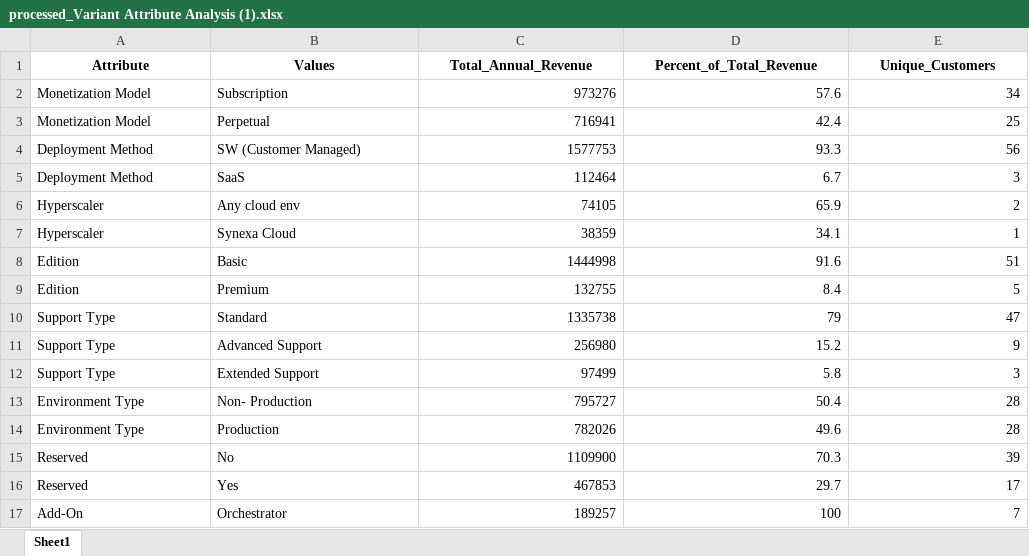
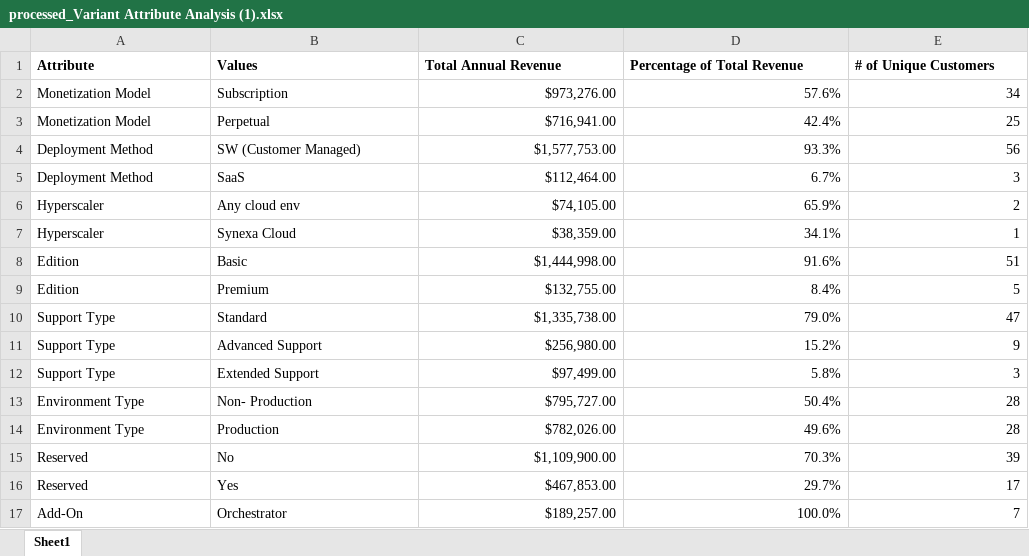
Before and after one commit to ToshitChetule/SKU-Extractor-Analysis, an Excel workbook: backend/outputs/processed_Variant Attribute Analysis (1).xlsx, sheet Sheet1, drawn as a sheet; only a part is shown; values as stored, in another font and other column widths than the file's, no borders; the diff covers the shown part only; the diff names each change by its address in the sheet, - before the commit and + after, or states it on an @@ line.

```diff
--- a/backend/outputs/processed_Variant Attribute Analysis (1).xlsx (sheet Sheet1)
+++ b/backend/outputs/processed_Variant Attribute Analysis (1).xlsx (sheet Sheet1)
-A1:E1 alignment: center
+A1:E1 alignment: left
-C1: Total_Annual_Revenue
+C1: Total Annual Revenue
-D1: Percent_of_Total_Revenue
+D1: Percentage of Total Revenue
-E1: Unique_Customers
+E1: # of Unique Customers
-C2 (Total Annual Revenue): 973276
+C2 (Total Annual Revenue): $973,276.00
-D2 (Percentage of Total Revenue): 57.6
+D2 (Percentage of Total Revenue): 57.6%
-C3 (Total Annual Revenue): 716941
+C3 (Total Annual Revenue): $716,941.00
-D3 (Percentage of Total Revenue): 42.4
+D3 (Percentage of Total Revenue): 42.4%
-C4 (Total Annual Revenue): 1577753
+C4 (Total Annual Revenue): $1,577,753.00
-D4 (Percentage of Total Revenue): 93.3
+D4 (Percentage of Total Revenue): 93.3%
-C5 (Total Annual Revenue): 112464
+C5 (Total Annual Revenue): $112,464.00
-D5 (Percentage of Total Revenue): 6.7
+D5 (Percentage of Total Revenue): 6.7%
-C6 (Total Annual Revenue): 74105
+C6 (Total Annual Revenue): $74,105.00
-D6 (Percentage of Total Revenue): 65.9
+D6 (Percentage of Total Revenue): 65.9%
-C7 (Total Annual Revenue): 38359
+C7 (Total Annual Revenue): $38,359.00
-D7 (Percentage of Total Revenue): 34.1
+D7 (Percentage of Total Revenue): 34.1%
-C8 (Total Annual Revenue): 1444998
+C8 (Total Annual Revenue): $1,444,998.00
-D8 (Percentage of Total Revenue): 91.6
+D8 (Percentage of Total Revenue): 91.6%
-C9 (Total Annual Revenue): 132755
+C9 (Total Annual Revenue): $132,755.00
-D9 (Percentage of Total Revenue): 8.4
+D9 (Percentage of Total Revenue): 8.4%
-C10 (Total Annual Revenue): 1335738
+C10 (Total Annual Revenue): $1,335,738.00
-D10 (Percentage of Total Revenue): 79
+D10 (Percentage of Total Revenue): 79.0%
-C11 (Total Annual Revenue): 256980
+C11 (Total Annual Revenue): $256,980.00
-D11 (Percentage of Total Revenue): 15.2
+D11 (Percentage of Total Revenue): 15.2%
-C12 (Total Annual Revenue): 97499
+C12 (Total Annual Revenue): $97,499.00
-D12 (Percentage of Total Revenue): 5.8
+D12 (Percentage of Total Revenue): 5.8%
-C13 (Total Annual Revenue): 795727
+C13 (Total Annual Revenue): $795,727.00
-D13 (Percentage of Total Revenue): 50.4
+D13 (Percentage of Total Revenue): 50.4%
-C14 (Total Annual Revenue): 782026
+C14 (Total Annual Revenue): $782,026.00
-D14 (Percentage of Total Revenue): 49.6
+D14 (Percentage of Total Revenue): 49.6%
-C15 (Total Annual Revenue): 1109900
+C15 (Total Annual Revenue): $1,109,900.00
-D15 (Percentage of Total Revenue): 70.3
+D15 (Percentage of Total Revenue): 70.3%
-C16 (Total Annual Revenue): 467853
+C16 (Total Annual Revenue): $467,853.00
-D16 (Percentage of Total Revenue): 29.7
+D16 (Percentage of Total Revenue): 29.7%
-C17 (Total Annual Revenue): 189257
+C17 (Total Annual Revenue): $189,257.00
-D17 (Percentage of Total Revenue): 100
+D17 (Percentage of Total Revenue): 100.0%
```
Also changed, not shown: 18 edited cells elsewhere in this sheet, 7 other files.
